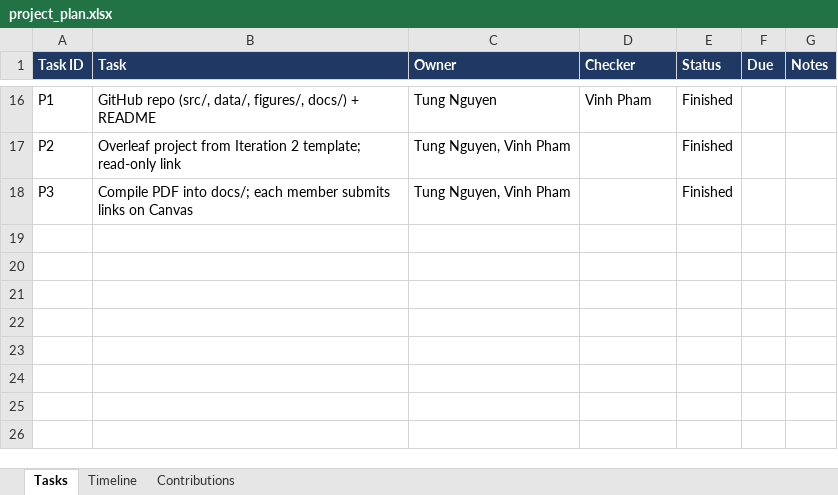
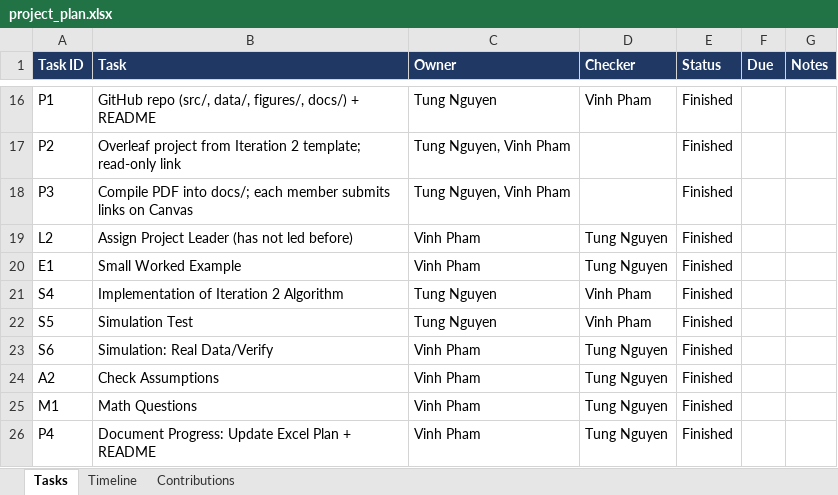
Before and after one commit to tungnguyenasu/Portfolio-Optimization, an Excel workbook: docs/project_plan.xlsx, sheet Tasks, drawn as a sheet; only a part is shown, gaps mark what is left out; values as stored, in another font and other column widths than the file's, no borders; the diff names each change by its address in the sheet, - before the commit and + after, or states it on an @@ line.

Commit message:
Updated Project Plan and Completed Iteration 3

```diff
--- a/docs/project_plan.xlsx (sheet Tasks)
+++ b/docs/project_plan.xlsx (sheet Tasks)
+row 19: L2 | Assign Project Leader (has not led before) | Vinh Pham | Tung Nguyen | Finished
+row 20: E1 | Small Worked Example | Vinh Pham | Tung Nguyen | Finished
+row 21: S4 | Implementation of Iteration 2 Algorithm | Tung Nguyen | Vinh Pham | Finished
+row 22: S5 | Simulation Test | Tung Nguyen | Vinh Pham | Finished
+row 23: S6 | Simulation: Real Data/Verify | Vinh Pham | Tung Nguyen | Finished
+row 24: A2 | Check Assumptions | Vinh Pham | Tung Nguyen | Finished
+row 25: M1 | Math Questions | Vinh Pham | Tung Nguyen | Finished
+row 26: P4 | Document Progress: Update Excel Plan + README | Vinh Pham | Tung Nguyen | Finished
```
Also changed, not shown: 7 other files.
